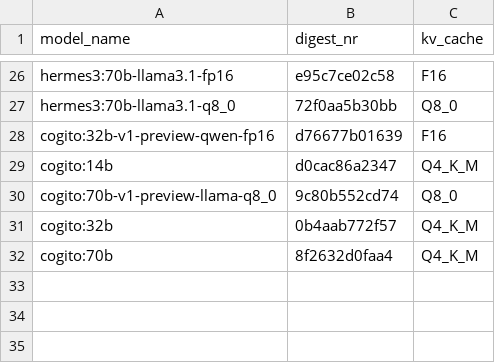
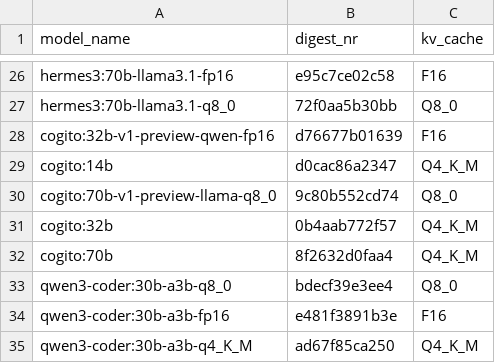
Before and after one commit to MariHGU/Benchmarks_PAI, a CSV file: models.csv, drawn as a sheet; only a part is shown, gaps mark what is left out.

Commit message:
Refactor: Added Qwen3-coder models for testing

```diff
--- a/models.csv
+++ b/models.csv
@@ -32 +32,4 @@ cogito:32b,0b4aab772f57,Q4_K_M
 cogito:70b,8f2632d0faa4,Q4_K_M
+qwen3-coder:30b-a3b-q8_0,bdecf39e3ee4,Q8_0
+qwen3-coder:30b-a3b-fp16,e481f3891b3e,F16
+qwen3-coder:30b-a3b-q4_K_M,ad67f85ca250,Q4_K_M
```
